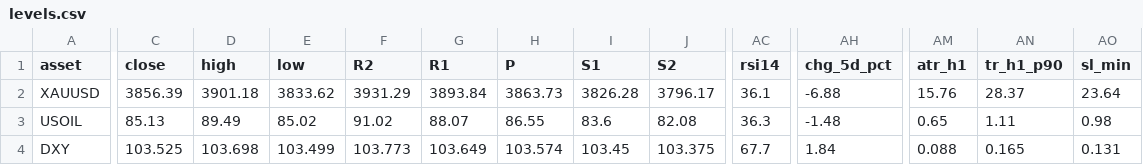
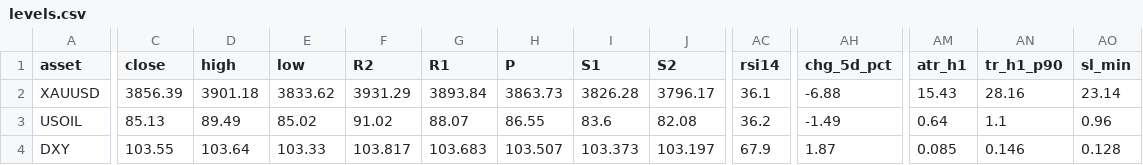
Before and after one commit to amonaipitf-ai/trading-ml, a CSV file: output/levels.csv, drawn as a sheet; only a part is shown, gaps mark what is left out; the diff covers the shown part only; the diff names each change by its address in the sheet, - before the commit and + after, or states it on an @@ line.

```diff
--- a/output/levels.csv
+++ b/output/levels.csv
-AM2 (atr_h1): 15.76
+AM2 (atr_h1): 15.43
-AN2 (tr_h1_p90): 28.37
+AN2 (tr_h1_p90): 28.16
-AO2 (sl_min): 23.64
+AO2 (sl_min): 23.14
-AC3 (rsi14): 36.3
+AC3 (rsi14): 36.2
-AH3 (chg_5d_pct): -1.48
+AH3 (chg_5d_pct): -1.49
-AM3 (atr_h1): 0.65
+AM3 (atr_h1): 0.64
-AN3 (tr_h1_p90): 1.11
+AN3 (tr_h1_p90): 1.1
-AO3 (sl_min): 0.98
+AO3 (sl_min): 0.96
-C4 (close): 103.525
+C4 (close): 103.55
-D4 (high): 103.698
+D4 (high): 103.64
-E4 (low): 103.499
+E4 (low): 103.33
-F4 (R2): 103.773
+F4 (R2): 103.817
-G4 (R1): 103.649
+G4 (R1): 103.683
-H4 (P): 103.574
+H4 (P): 103.507
-I4 (S1): 103.45
+I4 (S1): 103.373
-J4 (S2): 103.375
+J4 (S2): 103.197
-AC4 (rsi14): 67.7
+AC4 (rsi14): 67.9
-AH4 (chg_5d_pct): 1.84
+AH4 (chg_5d_pct): 1.87
-AM4 (atr_h1): 0.088
+AM4 (atr_h1): 0.085
-AN4 (tr_h1_p90): 0.165
+AN4 (tr_h1_p90): 0.146
-AO4 (sl_min): 0.131
+AO4 (sl_min): 0.128
```
Also changed, not shown: 14 edited cells elsewhere in this file, 6 other files.
